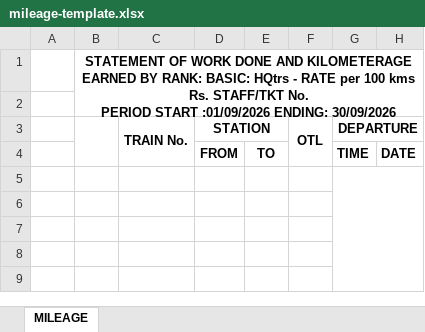
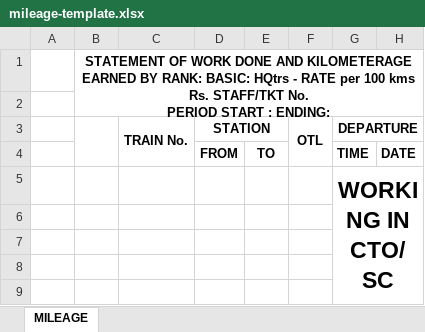
Before and after one commit to t-chandrakanth/t-chandrakanth.github.io, an Excel workbook: ti-goods-roster/assets/mileage-template.xlsx, sheet MILEAGE, drawn as a sheet; only a part is shown; values as stored, in another font and other column widths than the file's, no borders; the diff names each change by its address in the sheet, - before the commit and + after, or states it on an @@ line.

```diff
--- a/ti-goods-roster/assets/mileage-template.xlsx (sheet MILEAGE)
+++ b/ti-goods-roster/assets/mileage-template.xlsx (sheet MILEAGE)
-B1: …PERIOD START :01/09/2026 ENDING: 30/09/2026
+B1: …PERIOD START : ENDING:
-G5: (empty)
+G5: WORKING IN CTO/SC
```
Also changed, not shown: 1 other file.
